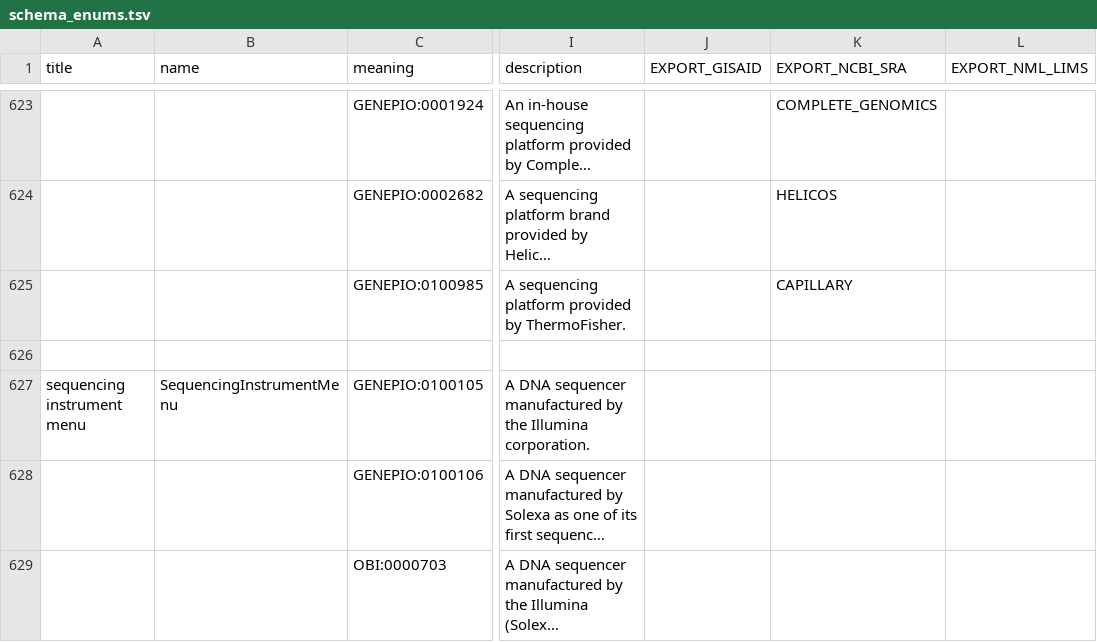
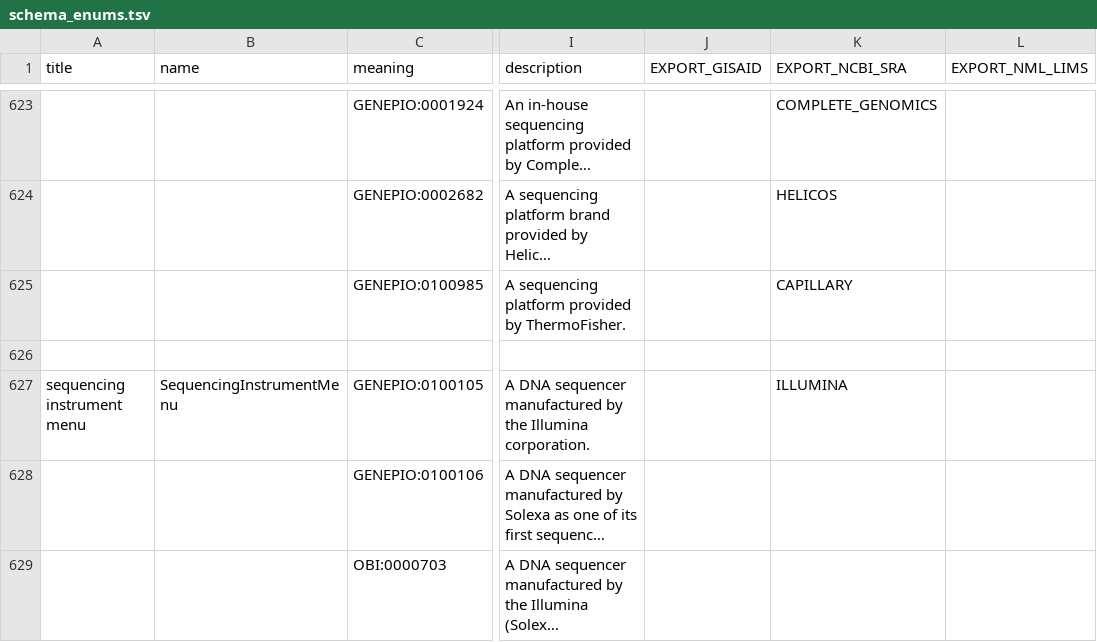
Before and after one commit to cidgoh/DataHarmonizer, a TSV file: web/templates/wastewater/schema_enums.tsv, drawn as a sheet; only a part is shown, gaps mark what is left out; long unchanged cells end in …; the diff names each change by its address in the sheet, - before the commit and + after, or states it on an @@ line.

Commit message:
Wastewater enumeration tweak

```diff
--- a/web/templates/wastewater/schema_enums.tsv
+++ b/web/templates/wastewater/schema_enums.tsv
-K627 (EXPORT_NCBI_SRA): (empty)
+K627 (EXPORT_NCBI_SRA): ILLUMINA
```
Also changed, not shown: 2 other files.
